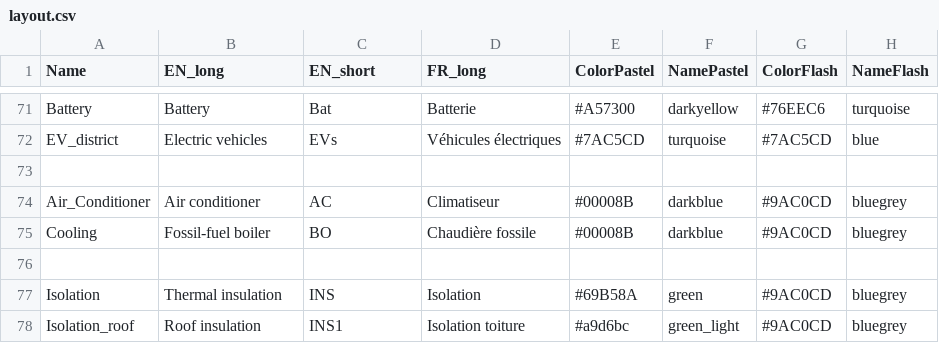
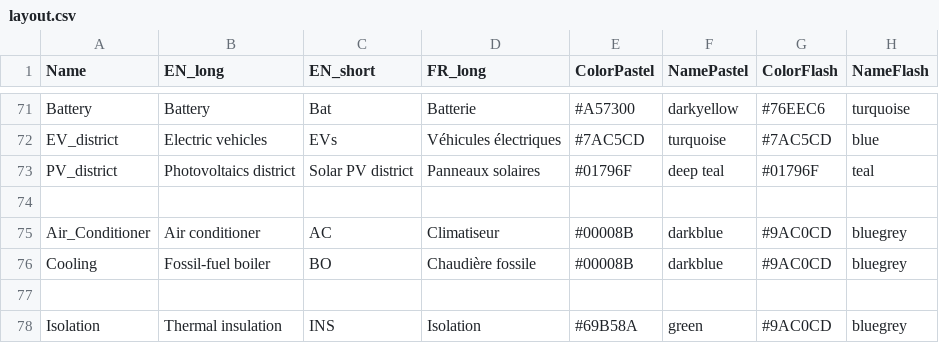
Before and after one commit to sai-ravi-epfl/REHO, a CSV file: reho/plotting/layout.csv, drawn as a sheet; only a part is shown, gaps mark what is left out; the shorter side is filled out with more unchanged rows.

```diff
--- a/reho/plotting/layout.csv
+++ b/reho/plotting/layout.csv
@@ -72,2 +72,3 @@ Battery,Battery,Bat,Batterie,#A57300,darkyellow,#76EEC6,turquoise
 EV_district,Electric vehicles,EVs,Véhicules électriques,#7AC5CD,turquoise,#7AC5CD,blue
+PV_district,Photovoltaics district, Solar PV district,Panneaux solaires,#01796F ,deep teal, #01796F,teal
 ,,,,,,,
```
Also changed, not shown: reho/data/infrastructure/district_units.csv, reho/data/infrastructure/grids.csv, 43 other files.
